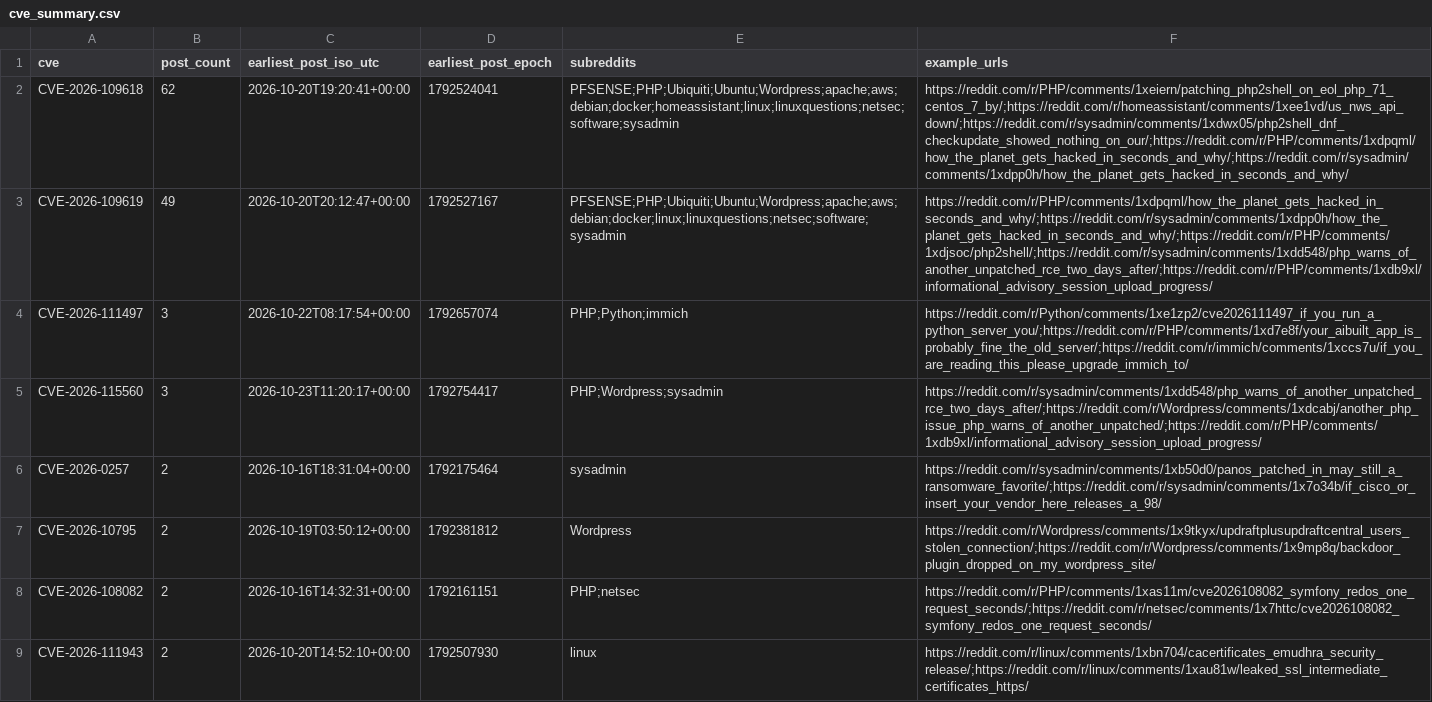
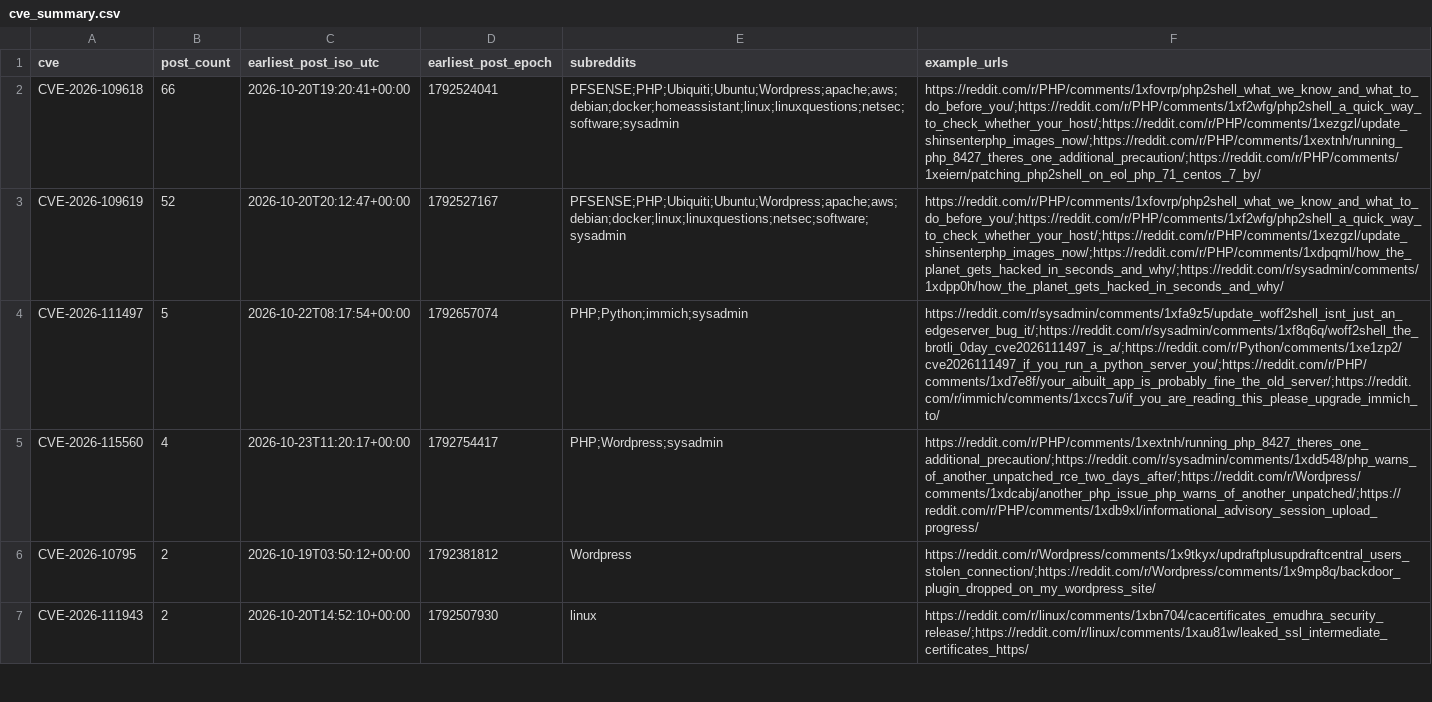
Before and after one commit to therohantilwani/Reddit_CVE_detection, a CSV file: data/cve_summary.csv, drawn as a sheet; only a part is shown; removed rows and columns are numbered as before the commit, all else as after; the diff covers the shown part only; the diff names each change by its address in the sheet, - before the commit and + after, or states it on an @@ line.

```diff
--- a/data/cve_summary.csv
+++ b/data/cve_summary.csv
-B2 (post_count): 62
+B2 (post_count): 66
-F2 (example_urls): https://reddit.com/r/PHP/comments/1xeiern/patching_php2shell_on_eol_php_71_centos_7_by/;https://reddit.com/r/homeassistant/comments/1xee1vd/us_nws_api_down/;https://reddit.com/r/sysadmin/comments/1xdwx05/php2shell_dnf_checkupdate_showed_nothing_on_our/;https://reddit.com/r/PHP/comments/1xdpqml/how_the_planet_gets_hacked_in_seconds_and_why/;https://reddit.com/r/sysadmin/comments/1xdpp0h/how_the_planet_gets_hacked_in_seconds_and_why/
+F2 (example_urls): https://reddit.com/r/PHP/comments/1xfovrp/php2shell_what_we_know_and_what_to_do_before_you/;https://reddit.com/r/PHP/comments/1xf2wfg/php2shell_a_quick_way_to_check_whether_your_host/;https://reddit.com/r/PHP/comments/1xezgzl/update_shinsenterphp_images_now/;https://reddit.com/r/PHP/comments/1xextnh/running_php_8427_theres_one_additional_precaution/;https://reddit.com/r/PHP/comments/1xeiern/patching_php2shell_on_eol_php_71_centos_7_by/
-B3 (post_count): 49
+B3 (post_count): 52
-F3 (example_urls): https://reddit.com/r/PHP/comments/1xdpqml/how_the_planet_gets_hacked_in_seconds_and_why/;https://reddit.com/r/sysadmin/comments/1xdpp0h/how_the_planet_gets_hacked_in_seconds_and_why/;https://reddit.com/r/PHP/comments/1xdjsoc/php2shell/;https://reddit.com/r/sysadmin/comments/1xdd548/php_warns_of_another_unpatched_rce_two_days_after/;https://reddit.com/r/PHP/comments/1xdb9xl/informational_advisory_session_upload_progress/
+F3 (example_urls): https://reddit.com/r/PHP/comments/1xfovrp/php2shell_what_we_know_and_what_to_do_before_you/;https://reddit.com/r/PHP/comments/1xf2wfg/php2shell_a_quick_way_to_check_whether_your_host/;https://reddit.com/r/PHP/comments/1xezgzl/update_shinsenterphp_images_now/;https://reddit.com/r/PHP/comments/1xdpqml/how_the_planet_gets_hacked_in_seconds_and_why/;https://reddit.com/r/sysadmin/comments/1xdpp0h/how_the_planet_gets_hacked_in_seconds_and_why/
-B4 (post_count): 3
+B4 (post_count): 5
-E4 (subreddits): PHP;Python;immich
+E4 (subreddits): PHP;Python;immich;sysadmin
-F4 (example_urls): https://reddit.com/r/Python/comments/1xe1zp2/cve2026111497_if_you_run_a_python_server_you/;https://reddit.com/r/PHP/comments/1xd7e8f/your_aibuilt_app_is_probably_fine_the_old_server/;https://reddit.com/r/immich/comments/1xccs7u/if_you_are_reading_this_please_upgrade_immich_to/
+F4 (example_urls): https://reddit.com/r/sysadmin/comments/1xfa9z5/update_woff2shell_isnt_just_an_edgeserver_bug_it/;https://reddit.com/r/sysadmin/comments/1xf8q6q/woff2shell_the_brotli_0day_cve2026111497_is_a/;https://reddit.com/r/Python/comments/1xe1zp2/cve2026111497_if_you_run_a_python_server_you/;https://reddit.com/r/PHP/comments/1xd7e8f/your_aibuilt_app_is_probably_fine_the_old_server/;https://reddit.com/r/immich/comments/1xccs7u/if_you_are_reading_this_please_upgrade_immich_to/
-B5 (post_count): 3
+B5 (post_count): 4
-F5 (example_urls): https://reddit.com/r/sysadmin/comments/1xdd548/php_warns_of_another_unpatched_rce_two_days_after/;https://reddit.com/r/Wordpress/comments/1xdcabj/another_php_issue_php_warns_of_another_unpatched/;https://reddit.com/r/PHP/comments/1xdb9xl/informational_advisory_session_upload_progress/
+F5 (example_urls): https://reddit.com/r/PHP/comments/1xextnh/running_php_8427_theres_one_additional_precaution/;https://reddit.com/r/sysadmin/comments/1xdd548/php_warns_of_another_unpatched_rce_two_days_after/;https://reddit.com/r/Wordpress/comments/1xdcabj/another_php_issue_php_warns_of_another_unpatched/;https://reddit.com/r/PHP/comments/1xdb9xl/informational_advisory_session_upload_progress/
-row 6: CVE-2026-0257 | 2 | 2026-10-16T18:31:04+00:00 | 1792175464 | sysadmin | https://reddit.com/r/sysadmin/comments/1xb50d0/panos_patched_in_may_still_a_ransomware_favorite/;https://reddit.com/r/sysadmin/comments/1x7o34b/if_cisco_or_insert_your_vendor_here_releases_a_98/
-row 8: CVE-2026-108082 | 2 | 2026-10-16T14:32:31+00:00 | 1792161151 | PHP;netsec | https://reddit.com/r/PHP/comments/1xas11m/cve2026108082_symfony_redos_one_request_seconds/;https://reddit.com/r/netsec/comments/1x7httc/cve2026108082_symfony_redos_one_request_seconds/
```
Also changed, not shown: 4 added rows and 16 removed rows elsewhere in this file, data/cve_lead_time.csv, data/nvd_fetch_failures.csv, 3 other files.
